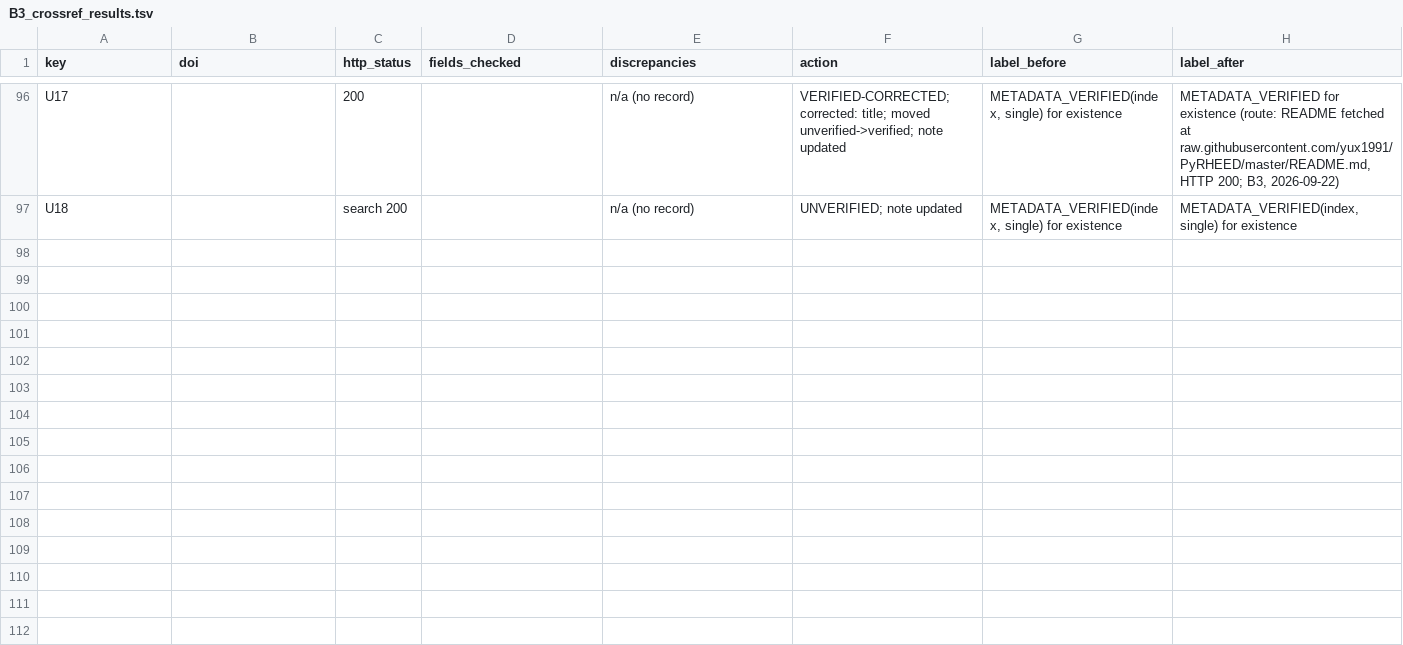
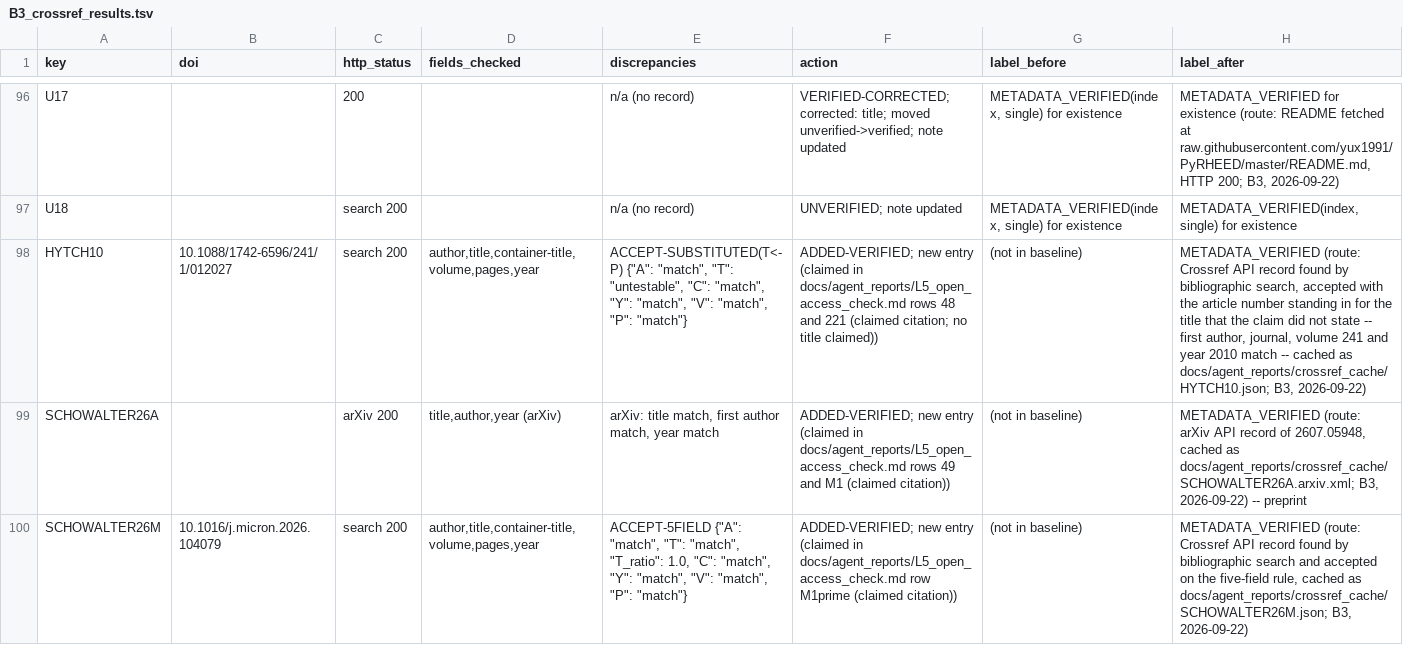
Before and after one commit to alihasuna/Holography, a TSV file: docs/agent_reports/B3_crossref_results.tsv, drawn as a sheet; only a part is shown, gaps mark what is left out; the diff names each change by its address in the sheet, - before the commit and + after, or states it on an @@ line.

```diff
--- a/docs/agent_reports/B3_crossref_results.tsv
+++ b/docs/agent_reports/B3_crossref_results.tsv
+row 98: HYTCH10 | 10.1088/1742-6596/241/1/012027 | search 200 | author,title,container-title,volume,pages,year | ACCEPT-SUBSTITUTED(T<-P) {"A": "match", "T": "untestable", "C": "match", "Y": "match", "V": "match", "P": "match"} | ADDED-VERIFIED; new entry (claimed in docs/agent_reports/L5_open_access_check.md rows 48 and 221 (claimed citation; no title claimed)) | (not in baseline) | METADATA_VERIFIED (route: Crossref API record found by bibliographic search, accepted with the article number standing in for the title that the claim did not state -- first author, journal, volume 241 and year 2010 match -- cached as docs/agent_reports/crossref_cache/HYTCH10.json; B3, 2026-09-22)
+row 99: SCHOWALTER26A |  | arXiv 200 | title,author,year (arXiv) | arXiv: title match, first author match, year match | ADDED-VERIFIED; new entry (claimed in docs/agent_reports/L5_open_access_check.md rows 49 and M1 (claimed citation)) | (not in baseline) | METADATA_VERIFIED (route: arXiv API record of 2607.05948, cached as docs/agent_reports/crossref_cache/SCHOWALTER26A.arxiv.xml; B3, 2026-09-22) -- preprint
+row 100: SCHOWALTER26M | 10.1016/j.micron.2026.104079 | search 200 | author,title,container-title,volume,pages,year | ACCEPT-5FIELD {"A": "match", "T": "match", "T_ratio": 1.0, "C": "match", "Y": "match", "V": "match", "P": "match"} | ADDED-VERIFIED; new entry (claimed in docs/agent_reports/L5_open_access_check.md row M1prime (claimed citation)) | (not in baseline) | METADATA_VERIFIED (route: Crossref API record found by bibliographic search and accepted on the five-field rule, cached as docs/agent_reports/crossref_cache/SCHOWALTER26M.json; B3, 2026-09-22)
```
Also changed, not shown: 10 other files.
